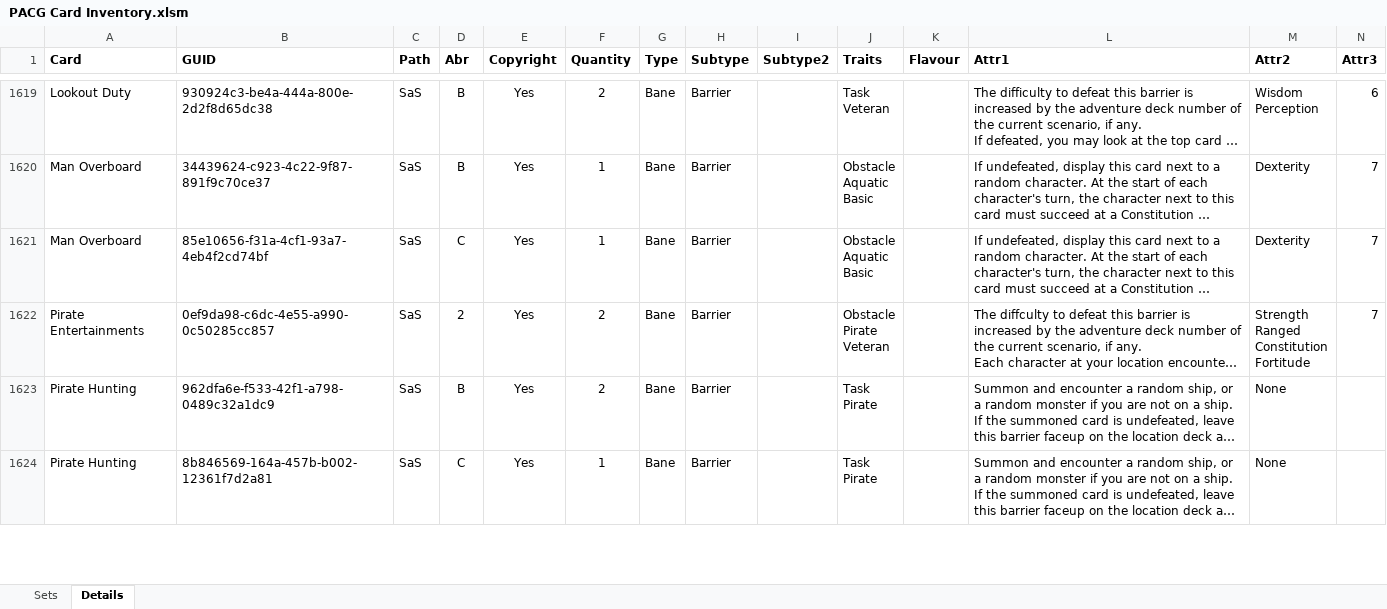
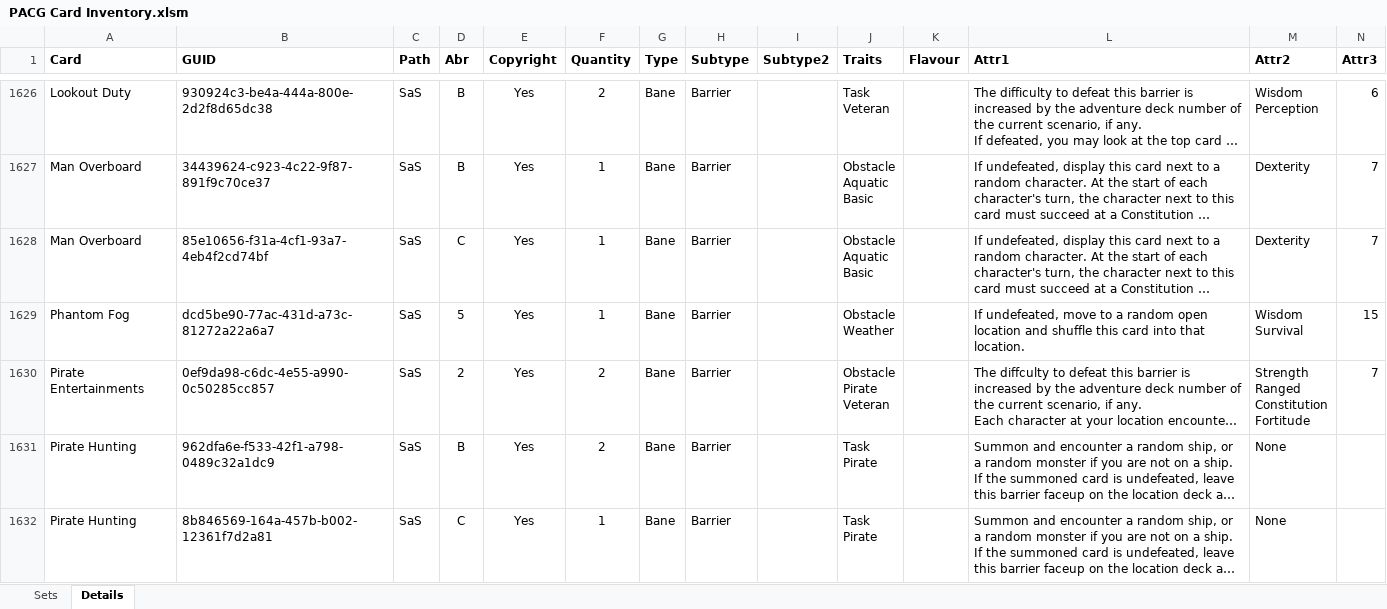
Before and after one commit to Blackmoor/Pathfinder, an Excel workbook: PACG Card Inventory.xlsm, sheet Details, drawn as a sheet; only a part is shown, gaps mark what is left out; long unchanged cells end in …; values as stored, in another font and other column widths than the file's, no borders; rows hold the shown columns only; ↵ is a line break in a cell; the diff covers the shown part only; the diff names each change by its address in the sheet, - before the commit and + after, or states it on an @@ line.

Commit message:
Added all ch5 cards,
Scripting done other than two strange cards.

```diff
--- a/PACG Card Inventory.xlsm (sheet Details)
+++ b/PACG Card Inventory.xlsm (sheet Details)
+row 1629: Phantom Fog | dcd5be90-77ac-431d-a73c-81272a22a6a7 | SaS | 5 | Yes | 1 | Bane | Barrier |  | Obstacle ↵ Weather |  | If undefeated, move to a random open location and shuffle this card into that location. | Wisdom ↵ Survival | 15
```
Also changed, not shown: 60 added rows, 2 moved rows and 144 edited cells elsewhere in this sheet, sheet Sets, 4 other files.
